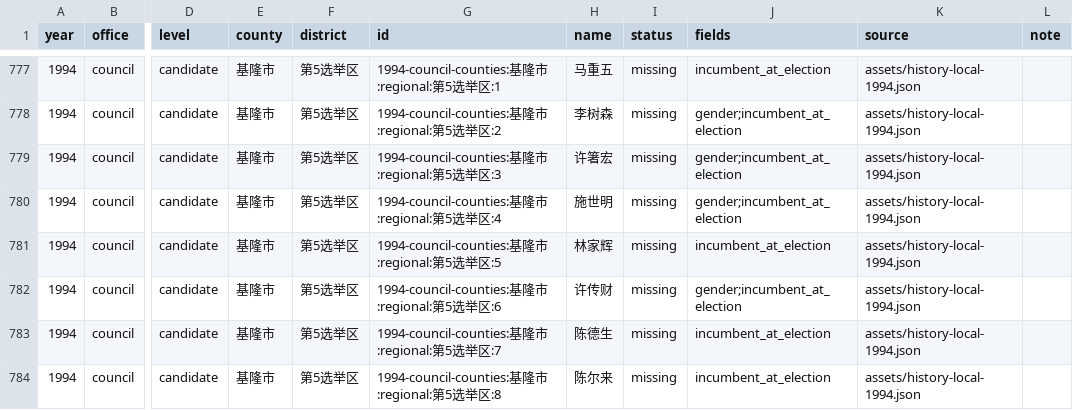
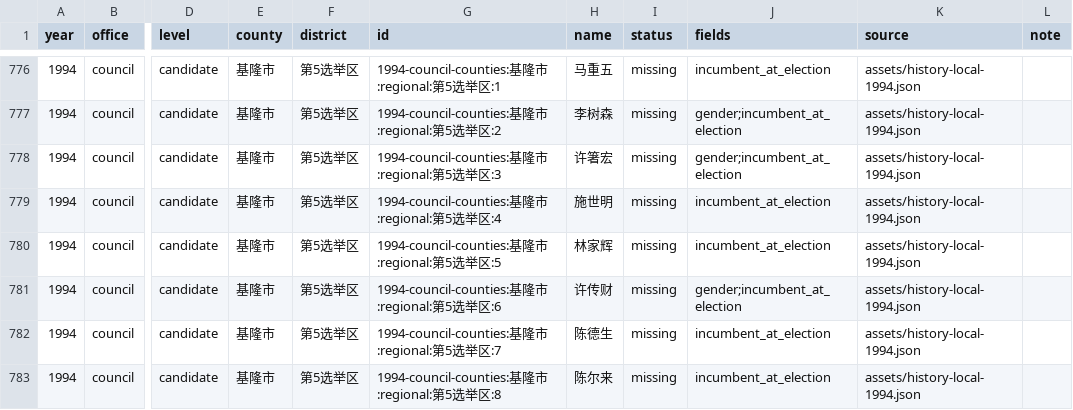
Before and after one commit to AlexWei2048/taiwan-map-painter, a CSV file: reports/data-completeness.csv, drawn as a sheet; only a part is shown, gaps mark what is left out; addresses are those after the commit; the diff covers the shown part only; the diff names each change by its address in the sheet, - before the commit and + after, or states it on an @@ line.

Commit message:
Backfill 1994 council gender across historical geography and documented incumbency

```diff
--- a/reports/data-completeness.csv
+++ b/reports/data-completeness.csv
-J779 (fields): gender;incumbent_at_election
+J779 (fields): incumbent_at_election
```
Also changed, not shown: 3 removed rows and 11 edited cells elsewhere in this file, 6 other files.
